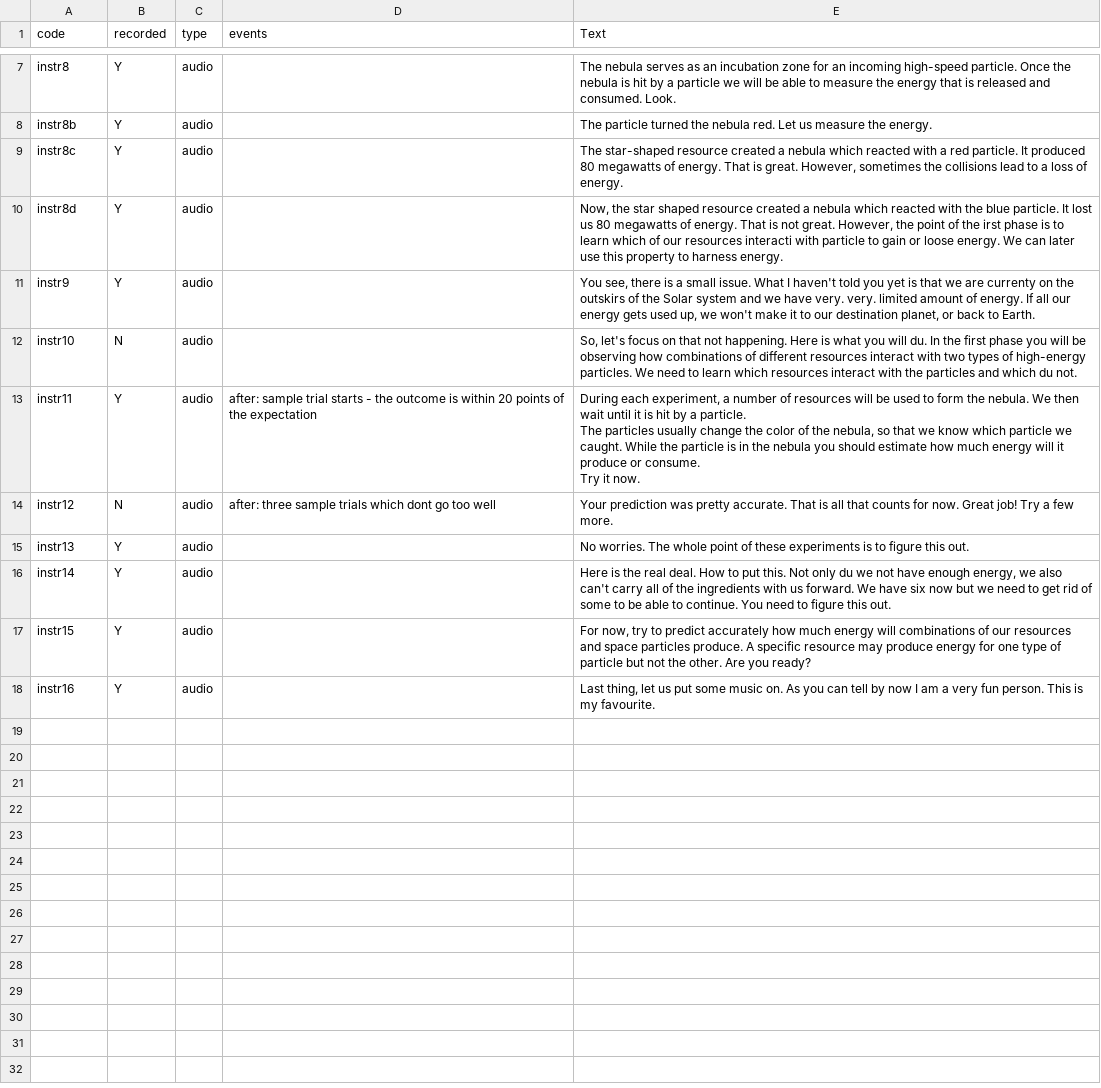
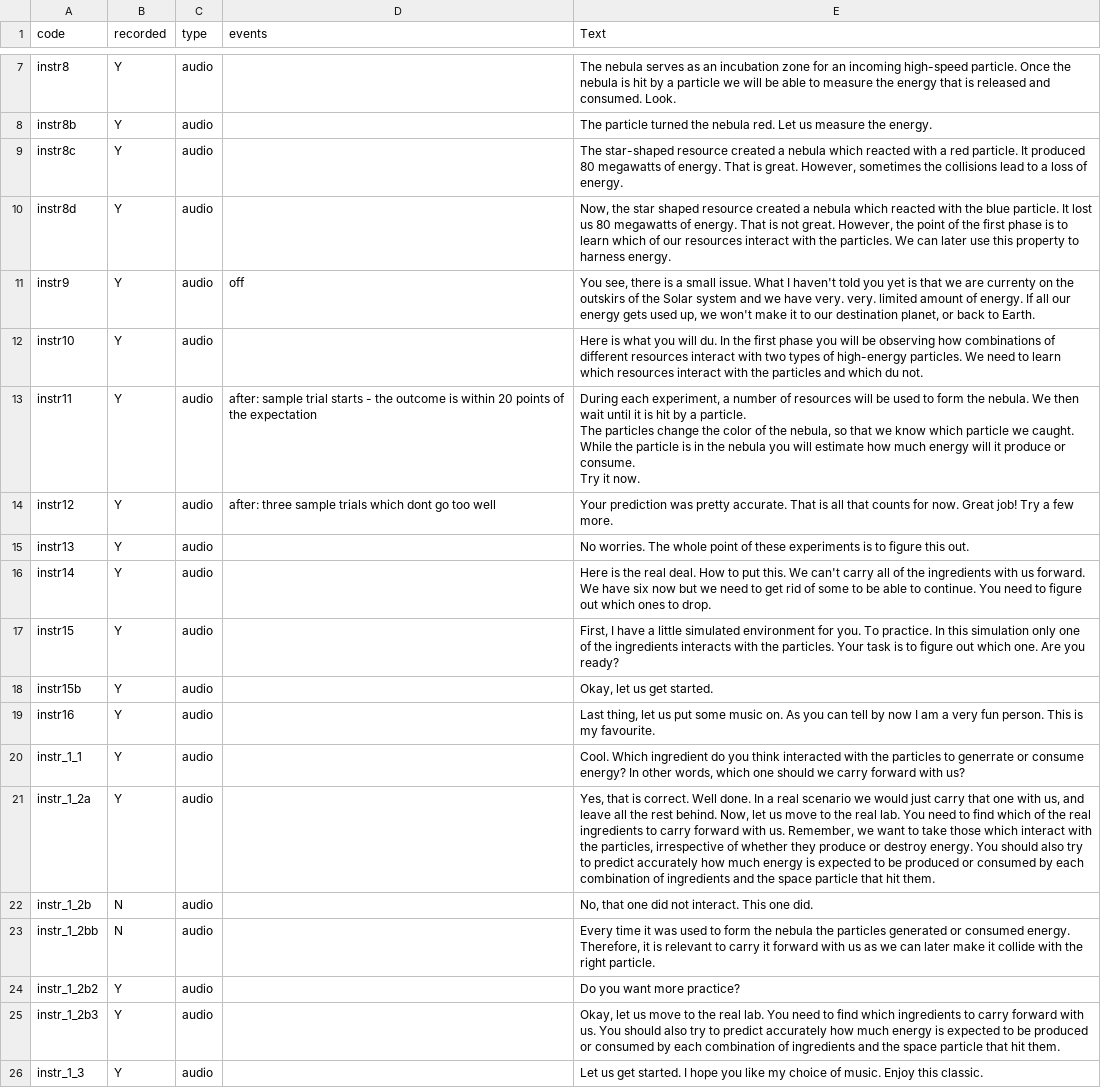
Before and after one commit to ozika/tasks-for-grants, a CSV file: contextual-inference/assets/script/script.csv, drawn as a sheet; only a part is shown, gaps mark what is left out; the diff names each change by its address in the sheet, - before the commit and + after, or states it on an @@ line.

```diff
--- a/contextual-inference/assets/script/script.csv
+++ b/contextual-inference/assets/script/script.csv
-E10 (Text): …of the irst phase is to learn which of our resources interacti with particle to gain or loose energy. We can…
+E10 (Text): …of the first phase is to learn which of our resources interact with the particles. We can…
-D11 (events): (empty)
+D11 (events): off
-B12 (recorded): N
+B12 (recorded): Y
-E12 (Text): So, let's focus on that not happening. Here is…
+E12 (Text): Here is…
-E13 (Text): …The particles usually change the color of the nebula, so that we know which particle we caught. While the particle is in the nebula you should estimate how…
+E13 (Text): …The particles change the color of the nebula, so that we know which particle we caught. While the particle is in the nebula you will estimate how…
-B14 (recorded): N
+B14 (recorded): Y
-E16 (Text): …put this. Not only du we not have enough energy, we also can't carry all of the ingredients with us forward. We have six now but we need to get rid of some to be able to continue. You need to figure this out.
+E16 (Text): …put this. We can't carry all of the ingredients with us forward. We have six now but we need to get rid of some to be able to continue. You need to figure out which ones to drop.
-E17 (Text): For now, try to predict accurately how much energy will combinations of our resources and space particles produce. A specific resource may produce energy for one type of particle but not the other. Are you…
+E17 (Text): First, I have a little simulated environment for you. To practice. In this simulation only one of the ingredients interacts with the particles. Your task is to figure out which one. Are you…
+row 18: instr15b | Y | audio |  | Okay, let us get started.
+row 20: instr_1_1 | Y | audio |  | Cool. Which ingredient do you think interacted with the particles to generrate or consume energy? In other words, which one should we carry forward with us?
+row 21: instr_1_2a | Y | audio |  | Yes, that is correct. Well done. In a real scenario we would just carry that one with us, and leave all the rest behind. Now, let us move to the real lab. You need to find which of the real ingredients to carry forward with us. Remember, we want to take those which interact with the particles, irrespective of whether they produce or destroy energy. You should also try to predict accurately how much energy is expected to be produced or consumed by each combination of ingredients and the space particle that hit them.
+row 22: instr_1_2b | N | audio |  | No, that one did not interact. This one did.
+row 23: instr_1_2bb | N | audio |  | Every time it was used to form the nebula the particles generated or consumed energy. Therefore, it is relevant to carry it forward with us as we can later make it collide with the right particle.
+row 24: instr_1_2b2 | Y | audio |  | Do you want more practice?
+row 25: instr_1_2b3 | Y | audio |  | Okay, let us move to the real lab. You need to find which ingredients to carry forward with us. You should also try to predict accurately how much energy is expected to be produced or consumed by each combination of ingredients and the space particle that hit them.
+row 26: instr_1_3 | Y | audio |  | Let us get started. I hope you like my choice of music. Enjoy this classic.
```
Also changed, not shown: contextual-inference/schedules/sch1.csv, 35 other files.
